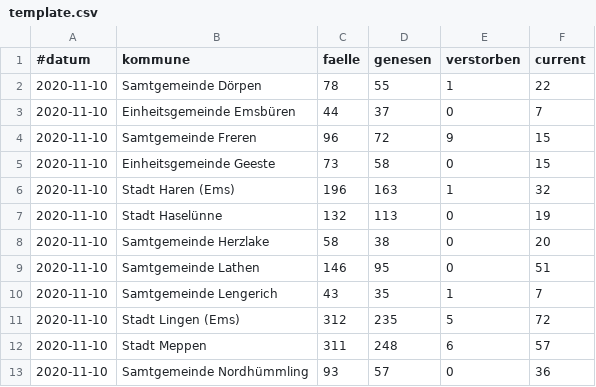
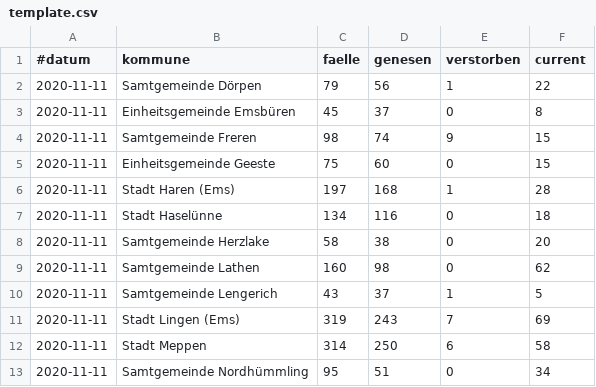
Before and after one commit to quatzli/quatzli.github.io, a CSV file: corona/template.csv, drawn as a sheet; only a part is shown; the diff covers the shown part only.

```diff
--- a/corona/template.csv
+++ b/corona/template.csv
@@ -1,13 +1,13 @@
 #datum,kommune,faelle,genesen,verstorben,current
-2020-11-10,Samtgemeinde Dörpen,78,55,1,22
-2020-11-10,Einheitsgemeinde Emsbüren,44,37,0,7
-2020-11-10,Samtgemeinde Freren,96,72,9,15
-2020-11-10,Einheitsgemeinde Geeste,73,58,0,15
-2020-11-10,Stadt Haren (Ems),196,163,1,32
-2020-11-10,Stadt Haselünne,132,113,0,19
-2020-11-10,Samtgemeinde Herzlake,58,38,0,20
-2020-11-10,Samtgemeinde Lathen,146,95,0,51
-2020-11-10,Samtgemeinde Lengerich,43,35,1,7
-2020-11-10,Stadt Lingen (Ems),312,235,5,72
-2020-11-10,Stadt Meppen,311,248,6,57
-2020-11-10,Samtgemeinde Nordhümmling,93,57,0,36
+2020-11-11,Samtgemeinde Dörpen,79,56,1,22
+2020-11-11,Einheitsgemeinde Emsbüren,45,37,0,8
+2020-11-11,Samtgemeinde Freren,98,74,9,15
+2020-11-11,Einheitsgemeinde Geeste,75,60,0,15
+2020-11-11,Stadt Haren (Ems),197,168,1,28
+2020-11-11,Stadt Haselünne,134,116,0,18
+2020-11-11,Samtgemeinde Herzlake,58,38,0,20
+2020-11-11,Samtgemeinde Lathen,160,98,0,62
+2020-11-11,Samtgemeinde Lengerich,43,37,1,5
+2020-11-11,Stadt Lingen (Ems),319,243,7,69
+2020-11-11,Stadt Meppen,314,250,6,58
+2020-11-11,Samtgemeinde Nordhümmling,95,51,0,34
```
Also changed, not shown: 28 edited cells elsewhere in this file, corona/zahlen_emsland.csv.
